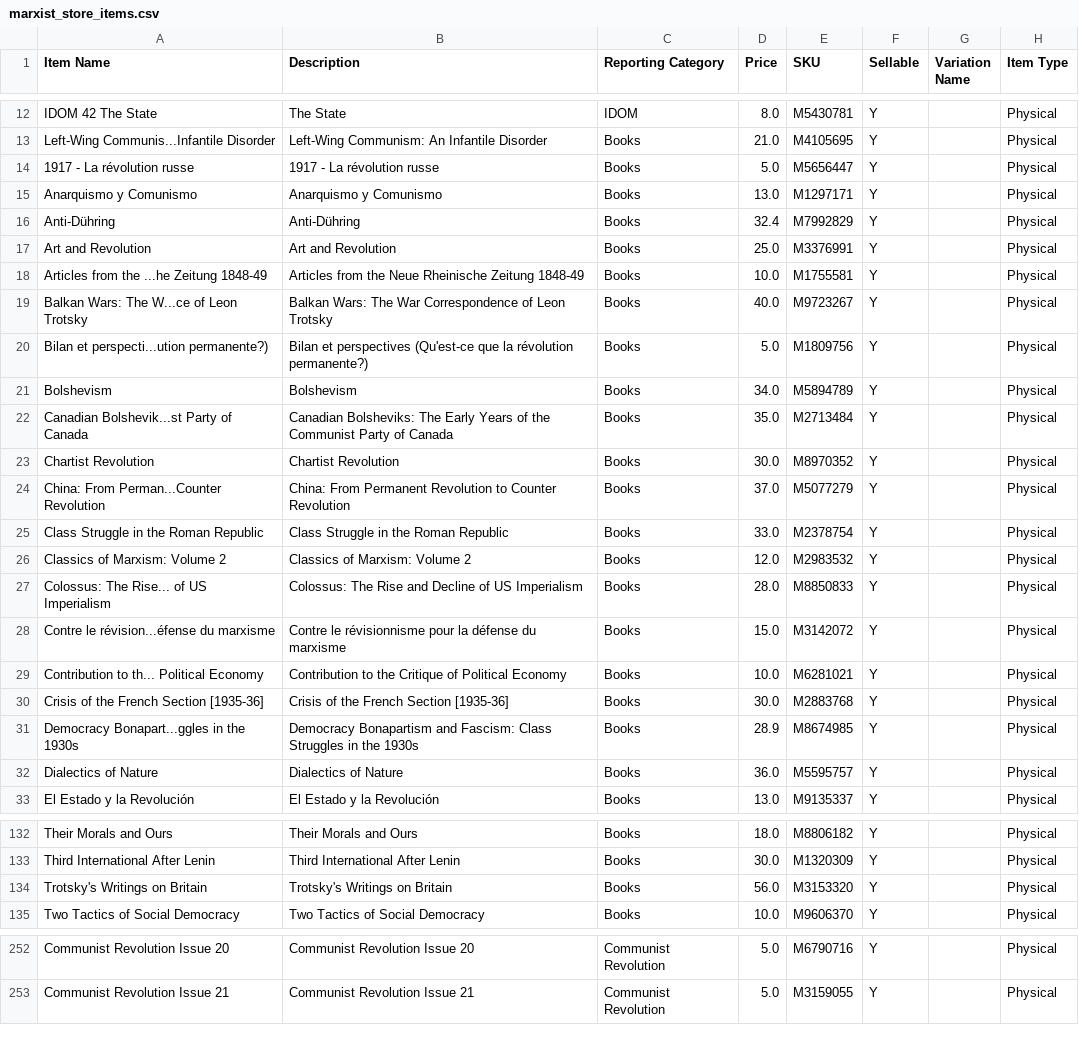
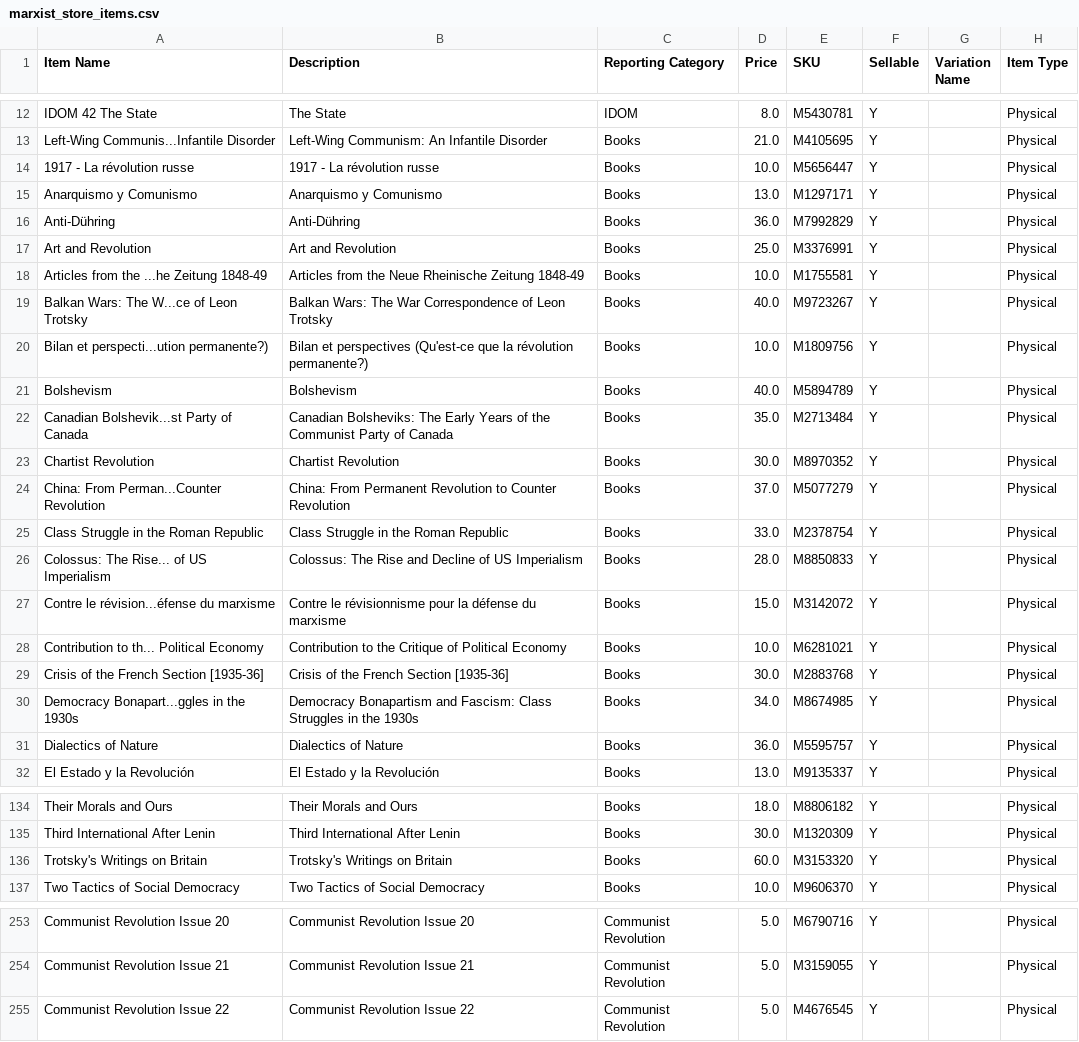
Before and after one commit to gcsfred2/extractmarxistcastore, a CSV file: marxist_store_items.csv, drawn as a sheet; only a part is shown, gaps mark what is left out; the diff covers the shown part only.

```diff
--- a/marxist_store_items.csv
+++ b/marxist_store_items.csv
@@ -13,5 +13,5 @@ IDOM 42 The State,The State,IDOM,8.0,M5430781,Y, ,Physical
 Left-Wing Communis...Infantile Disorder,Left-Wing Communism: An Infantile Disorder,Books,21.0,M4105695,Y, ,Physical
-1917 - La révolution russe,1917 - La révolution russe,Books,5.0,M5656447,Y, ,Physical
+1917 - La révolution russe,1917 - La révolution russe,Books,10.0,M5656447,Y, ,Physical
 Anarquismo y Comunismo,Anarquismo y Comunismo,Books,13.0,M1297171,Y, ,Physical
-Anti-Dühring,Anti-Dühring,Books,32.4,M7992829,Y, ,Physical
+Anti-Dühring,Anti-Dühring,Books,36.0,M7992829,Y, ,Physical
 Art and Revolution,Art and Revolution,Books,25.0,M3376991,Y, ,Physical
@@ -19,4 +19,4 @@ Articles from the ...he Zeitung 1848-49,Articles from the Neue Rheinische Zeitun
 Balkan Wars: The W...ce of Leon Trotsky,Balkan Wars: The War Correspondence of Leon Trotsky,Books,40.0,M9723267,Y, ,Physical
-Bilan et perspecti...ution permanente?),Bilan et perspectives (Qu'est-ce que la révolution permanente?),Books,5.0,M1809756,Y, ,Physical
-Bolshevism,Bolshevism,Books,34.0,M5894789,Y, ,Physical
+Bilan et perspecti...ution permanente?),Bilan et perspectives (Qu'est-ce que la révolution permanente?),Books,10.0,M1809756,Y, ,Physical
+Bolshevism,Bolshevism,Books,40.0,M5894789,Y, ,Physical
 Canadian Bolshevik...st Party of Canada,Canadian Bolsheviks: The Early Years of the Communist Party of Canada,Books,35.0,M2713484,Y, ,Physical
@@ -25,3 +25,2 @@ China: From Perman...Counter Revolution,China: From Permanent Revolution to Coun
 Class Struggle in the Roman Republic,Class Struggle in the Roman Republic,Books,33.0,M2378754,Y, ,Physical
-Classics of Marxism: Volume 2,Classics of Marxism: Volume 2,Books,12.0,M2983532,Y, ,Physical
 Colossus: The Rise... of US Imperialism,Colossus: The Rise and Decline of US Imperialism,Books,28.0,M8850833,Y, ,Physical
@@ -30,3 +29,3 @@ Contribution to th... Political Economy,Contribution to the Critique of Politica
 Crisis of the French Section [1935-36],Crisis of the French Section [1935-36],Books,30.0,M2883768,Y, ,Physical
-Democracy Bonapart...ggles in the 1930s,Democracy Bonapartism and Fascism: Class Struggles in the 1930s,Books,28.9,M8674985,Y, ,Physical
+Democracy Bonapart...ggles in the 1930s,Democracy Bonapartism and Fascism: Class Struggles in the 1930s,Books,34.0,M8674985,Y, ,Physical
 Dialectics of Nature,Dialectics of Nature,Books,36.0,M5595757,Y, ,Physical
@@ -133,3 +135,3 @@ Their Morals and Ours,Their Morals and Ours,Books,18.0,M8806182,Y, ,Physical
 Third International After Lenin,Third International After Lenin,Books,30.0,M1320309,Y, ,Physical
-Trotsky's Writings on Britain,Trotsky's Writings on Britain,Books,56.0,M3153320,Y, ,Physical
+Trotsky's Writings on Britain,Trotsky's Writings on Britain,Books,60.0,M3153320,Y, ,Physical
 Two Tactics of Social Democracy,Two Tactics of Social Democracy,Books,10.0,M9606370,Y, ,Physical
@@ -253 +254,2 @@ Communist Revolution Issue 20,Communist Revolution Issue 20,Communist Revolution
 Communist Revolution Issue 21,Communist Revolution Issue 21,Communist Revolution,5.0,M3159055,Y, ,Physical
+Communist Revolution Issue 22,Communist Revolution Issue 22,Communist Revolution,5.0,M4676545,Y, ,Physical
```
Also changed, not shown: 5 added rows, 3 removed rows, 25 moved rows and 38 edited cells elsewhere in this file.
